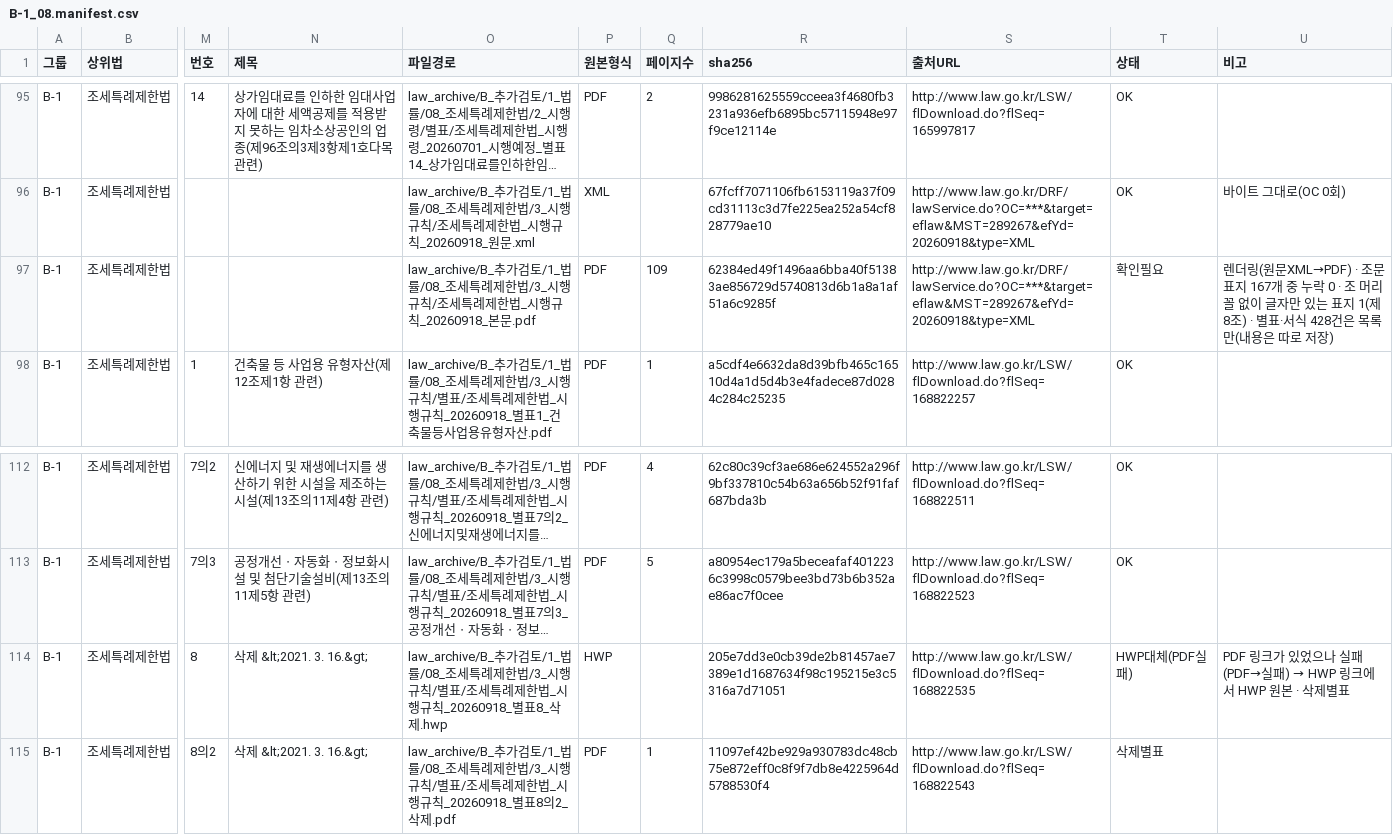
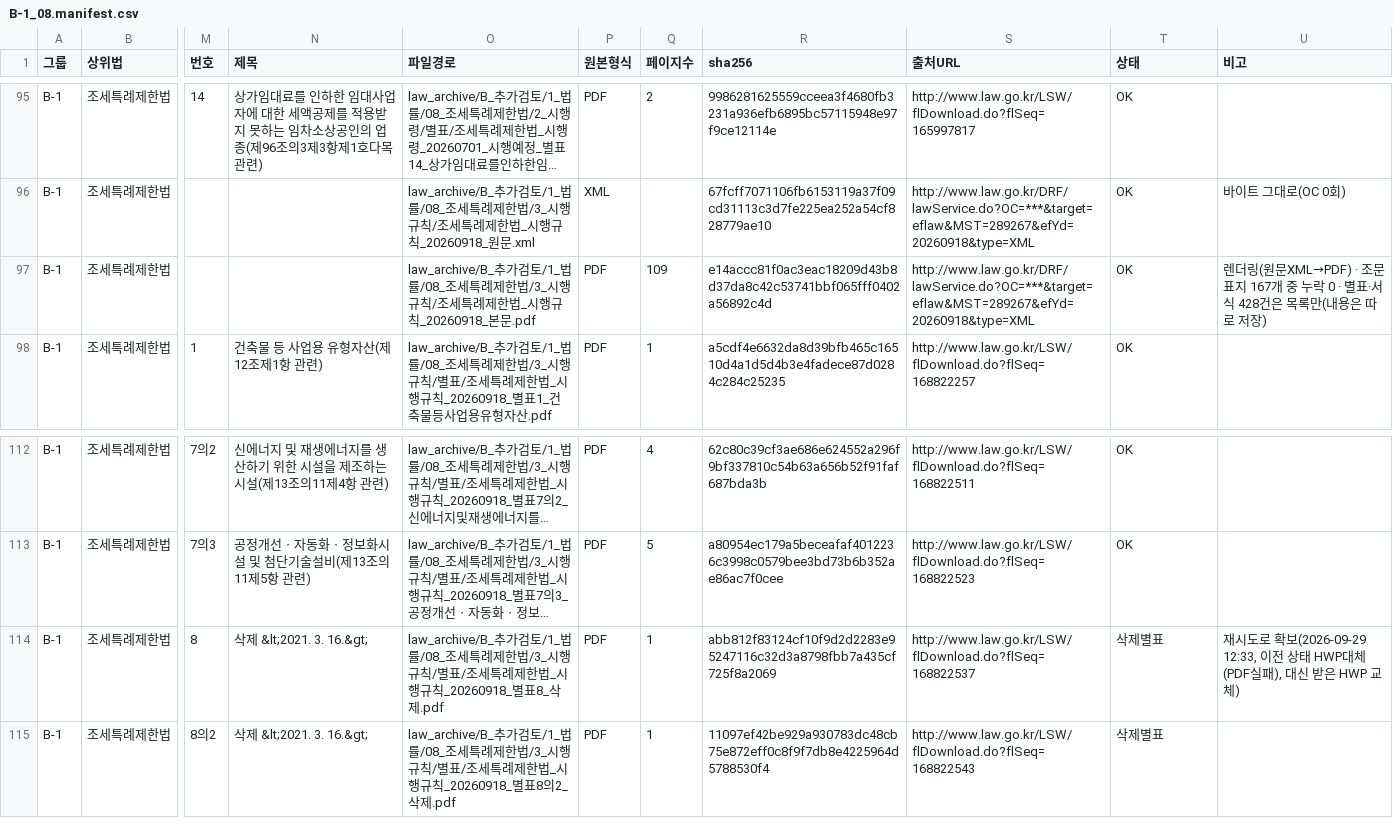
Before and after one commit to lastprice-tech/lastprice, a CSV file: law_archive/00_manifest/parts/B-1_08.manifest.csv, drawn as a sheet; only a part is shown, gaps mark what is left out; long unchanged cells end in …; the diff names each change by its address in the sheet, - before the commit and + after, or states it on an @@ line.

```diff
--- a/law_archive/00_manifest/parts/B-1_08.manifest.csv
+++ b/law_archive/00_manifest/parts/B-1_08.manifest.csv
-R97 (sha256): 62384ed49f1496aa6bba40f51383ae856729d5740813d6b1a8a1af51a6c9285f
+R97 (sha256): e14accc81f0ac3eac18209d43b8d37da8c42c53741bbf065fff0402a56892c4d
-T97 (상태): 확인필요
+T97 (상태): OK
-U97 (비고): …락 0 · 조 머리 꼴 없이 글자만 있는 표지 1(제8조) · 별표·서…
+U97 (비고): …락 0 · 별표·서…
-O114 (파일경로): …표8_삭제.hwp
+O114 (파일경로): …표8_삭제.pdf
-P114 (원본형식): HWP
+P114 (원본형식): PDF
-Q114 (페이지수): (empty)
+Q114 (페이지수): 1
-R114 (sha256): 205e7dd3e0cb39de2b81457ae7389e1d1687634f98c195215e3c5316a7d71051
+R114 (sha256): abb812f83124cf10f9d2d2283e95247116c32d3a8798fbb7a435cf725f8a2069
-S114 (출처URL): http://www.law.go.kr/LSW/flDownload.do?flSeq=168822535
+S114 (출처URL): http://www.law.go.kr/LSW/flDownload.do?flSeq=168822537
-T114 (상태): HWP대체(PDF실패)
+T114 (상태): 삭제별표
@@ U114 (비고): PDF 링크가 있었으나 실패(PDF→실패) → HWP 링크에서 HWP 원본 · 삭제별표 → 재시도로 확보(2026-09-29 12:33, 이전 상태 HWP대체(PDF실패), 대신 받은 HWP 교체) @@
```
Also changed, not shown: law_archive/00_manifest/call_log.csv, law_archive/00_manifest/parts/A_01.lawlist.csv, 4 other files.
